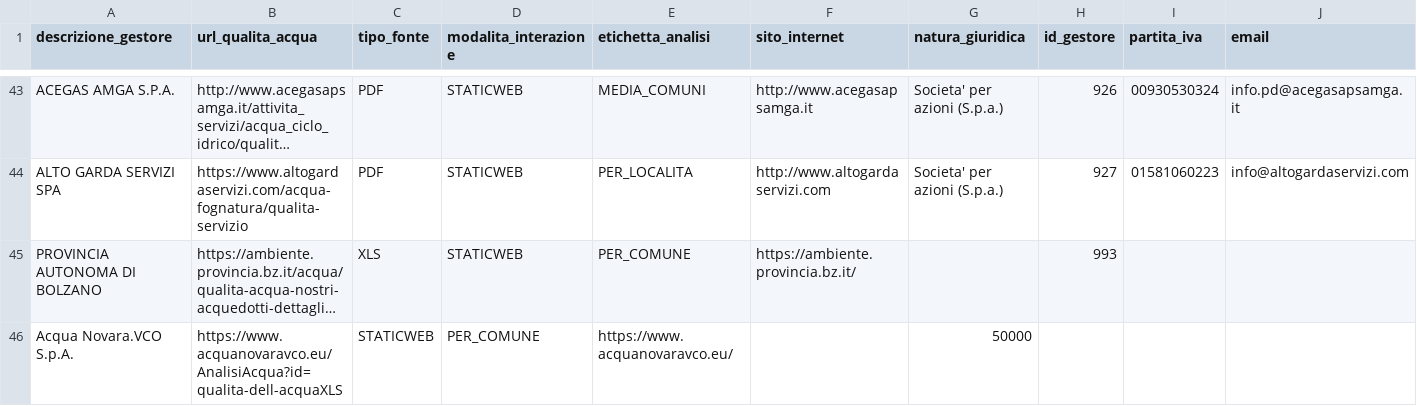
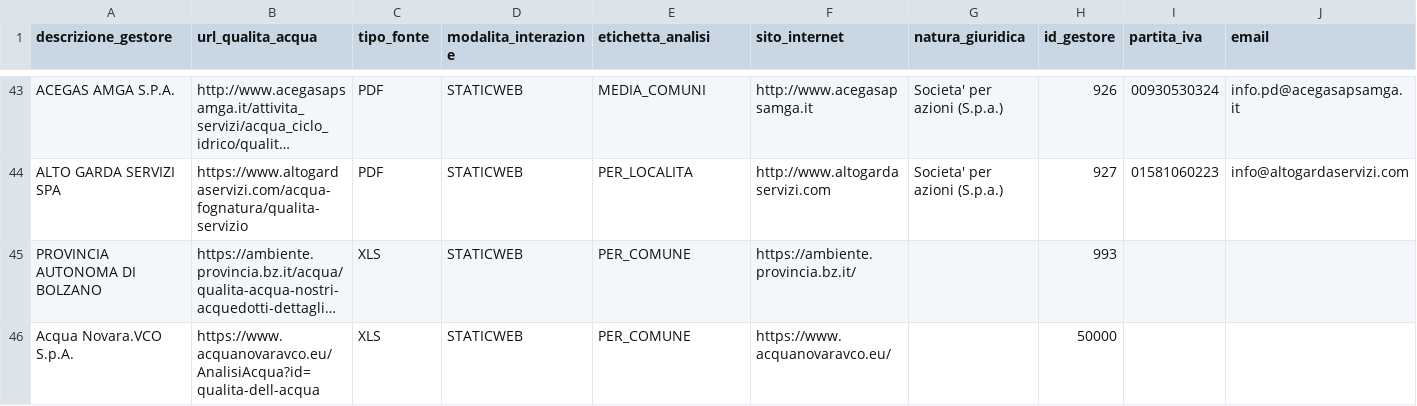
Before and after one commit to figuriamoci/Acqua, a CSV file: resource/ANAGRAFICA_GESTORI.csv, drawn as a sheet; only a part is shown, gaps mark what is left out; long unchanged cells end in …; the diff names each change by its address in the sheet, - before the commit and + after, or states it on an @@ line.

Commit message:
Update ANAGRAFICA_GESTORI.csv

```diff
--- a/resource/ANAGRAFICA_GESTORI.csv
+++ b/resource/ANAGRAFICA_GESTORI.csv
-B46 (url_qualita_acqua): https://www.acquanovaravco.eu/AnalisiAcqua?id=qualita-dell-acquaXLS
+B46 (url_qualita_acqua): https://www.acquanovaravco.eu/AnalisiAcqua?id=qualita-dell-acqua
-C46 (tipo_fonte): STATICWEB
+C46 (tipo_fonte): XLS
-D46 (modalita_interazione): PER_COMUNE
+D46 (modalita_interazione): STATICWEB
-E46 (etichetta_analisi): https://www.acquanovaravco.eu/
+E46 (etichetta_analisi): PER_COMUNE
-F46 (sito_internet): (empty)
+F46 (sito_internet): https://www.acquanovaravco.eu/
-G46 (natura_giuridica): 50000
+G46 (natura_giuridica): (empty)
-H46 (id_gestore): (empty)
+H46 (id_gestore): 50000
```
